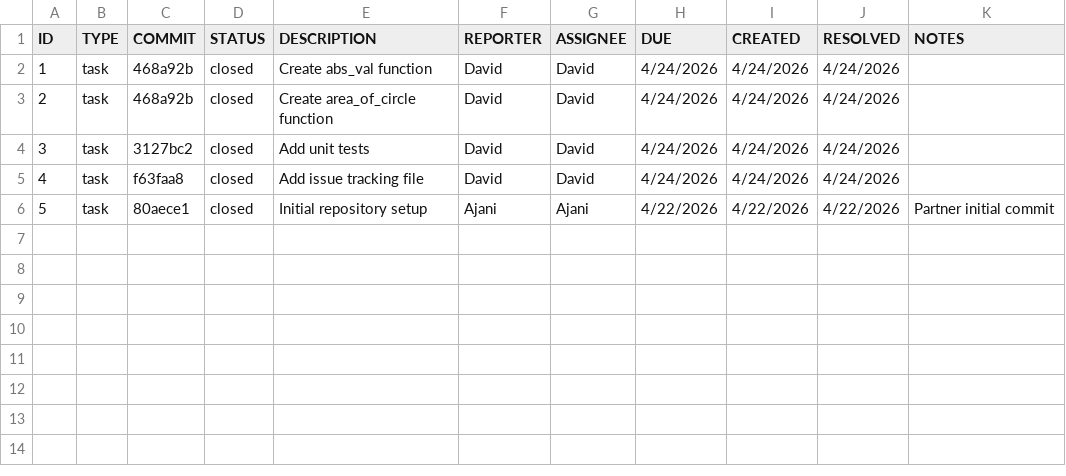
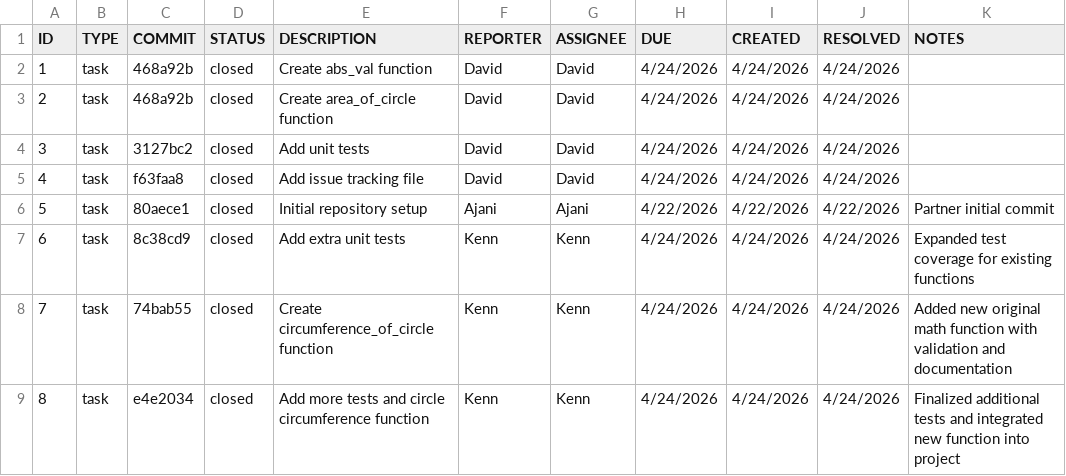
Before and after one commit to Amorian14/ET574-M-ProjectII-Group2, a CSV file: issue_tracking.csv, drawn as a sheet.

Commit message:
Update issue tracking with new tasks and details

```diff
--- a/issue_tracking.csv
+++ b/issue_tracking.csv
@@ -6 +6,4 @@ ID,TYPE,COMMIT,STATUS,DESCRIPTION,REPORTER,ASSIGNEE,DUE,CREATED,RESOLVED,NOTES
 5,task,80aece1,closed,Initial repository setup,Ajani,Ajani,4/22/2026,4/22/2026,4/22/2026,Partner initial commit
+6,task,8c38cd9,closed,Add extra unit tests,Kenn,Kenn,4/24/2026,4/24/2026,4/24/2026,Expanded test coverage for existing functions
+7,task,74bab55,closed,Create circumference_of_circle function,Kenn,Kenn,4/24/2026,4/24/2026,4/24/2026,Added new original math function with validation and documentation
+8,task,e4e2034,closed,Add more tests and circle circumference function,Kenn,Kenn,4/24/2026,4/24/2026,4/24/2026,Finalized additional tests and integrated new function into project
```
